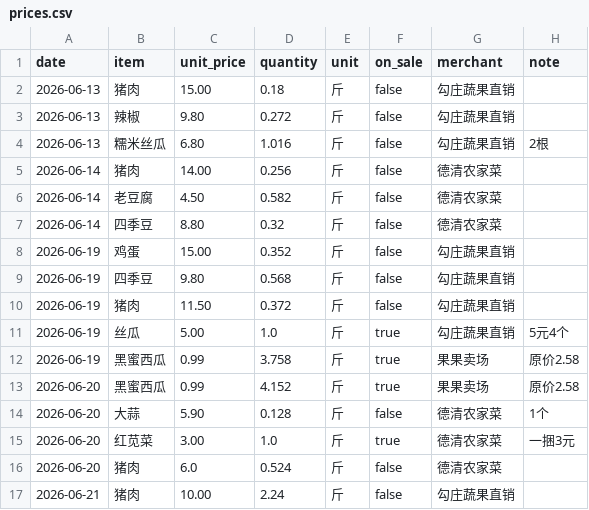
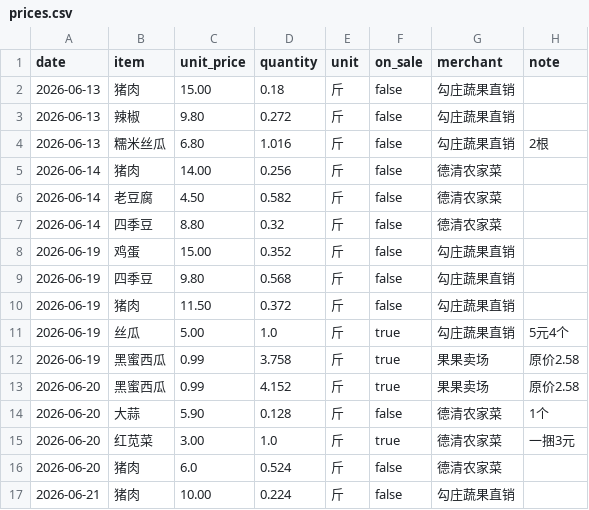
Before and after one commit to leooooy/grocery-tracker, a CSV file: data/prices.csv, drawn as a sheet.

```diff
--- a/data/prices.csv
+++ b/data/prices.csv
@@ -16,2 +16,2 @@ date,item,unit_price,quantity,unit,on_sale,merchant,note
 2026-06-20,猪肉,6.0,0.524,斤,false,德清农家菜,
-2026-06-21,猪肉,10.00,2.24,斤,false,勾庄蔬果直销
+2026-06-21,猪肉,10.00,0.224,斤,false,勾庄蔬果直销
```
Also changed, not shown: 1 other file.
